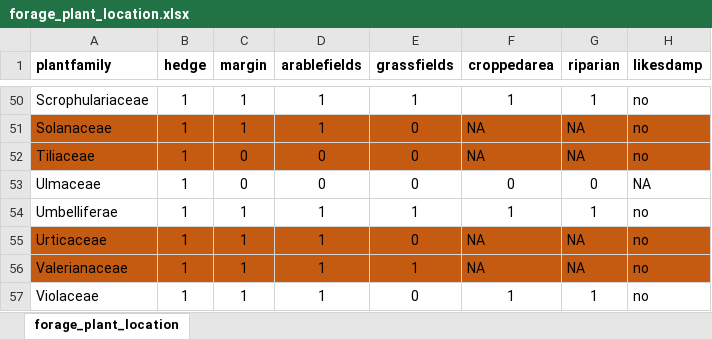
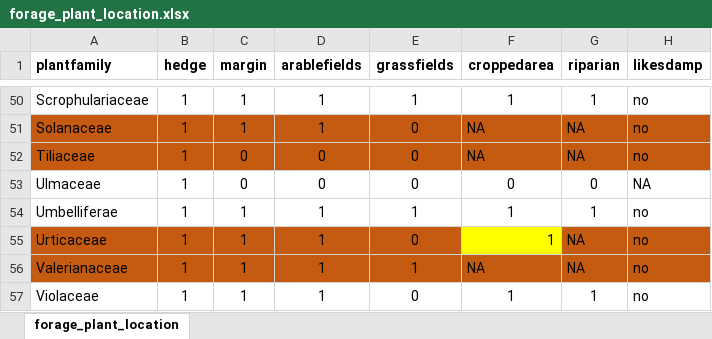
Before and after one commit to elinfalla/black_grass_project, an Excel workbook: forage_plant_location.xlsx, sheet forage_plant_location, drawn as a sheet; only a part is shown, gaps mark what is left out; values as stored, in another font and other column widths than the file's, no borders; conditional formats not drawn; the diff names each change by its address in the sheet, - before the commit and + after, or states it on an @@ line.

```diff
--- a/forage_plant_location.xlsx (sheet forage_plant_location)
+++ b/forage_plant_location.xlsx (sheet forage_plant_location)
-F55 (croppedarea): NA
+F55 (croppedarea): 1
-F55 fill: #C55A11
+F55 fill: #FFFF00
```
Also changed, not shown: Butterfly matrix.xlsx, butterfly_forage_plants.xlsx, 1 other file.
